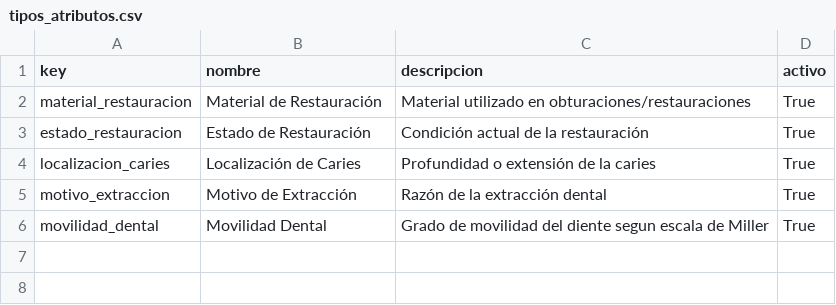
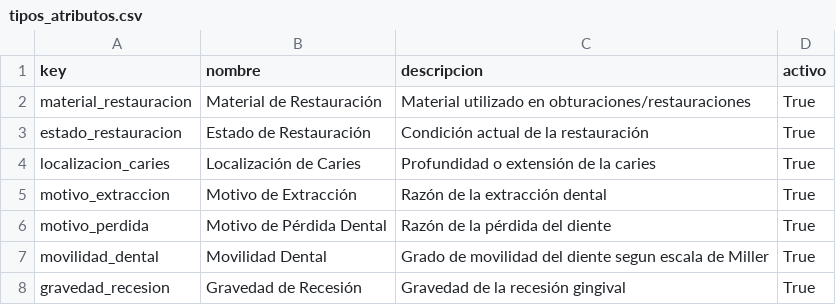
Before and after one commit to PotentVapor77/plexident-back, a CSV file: api/odontogram/data/tipos_atributos.csv, drawn as a sheet.

```diff
--- a/api/odontogram/data/tipos_atributos.csv
+++ b/api/odontogram/data/tipos_atributos.csv
@@ -5,2 +5,4 @@ localizacion_caries,Localización de Caries,Profundidad o extensión de la carie
 motivo_extraccion,Motivo de Extracción,Razón de la extracción dental,True
+motivo_perdida,Motivo de Pérdida Dental,Razón de la pérdida del diente,True
 movilidad_dental,Movilidad Dental,Grado de movilidad del diente segun escala de Miller,True
+gravedad_recesion,Gravedad de Recesión,Gravedad de la recesión gingival,True
```
Also changed, not shown: api/odontogram/data/diagnostico_areas.csv, api/odontogram/data/diagnostico_atributos.csv, 55 other files.
